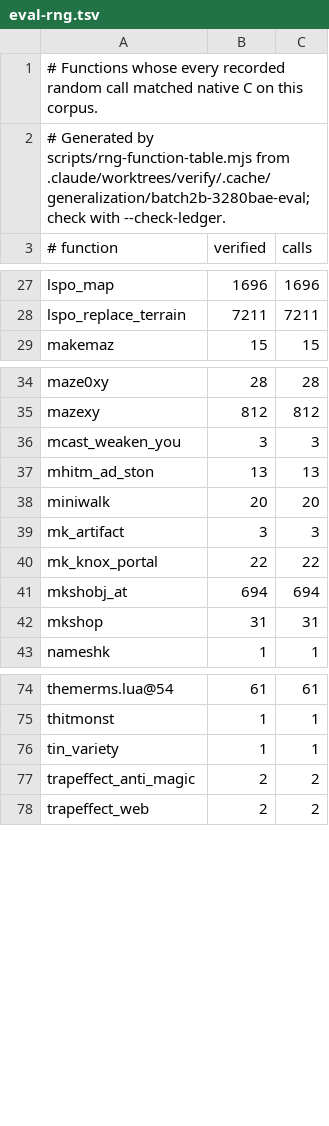
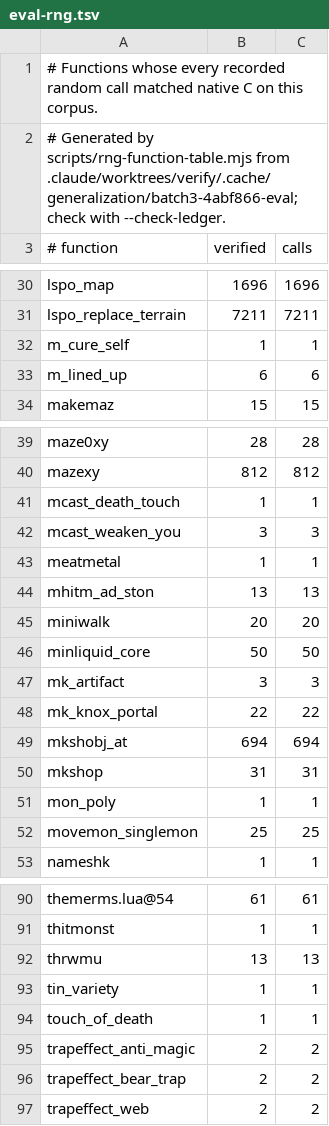
Before and after one commit to daoa0601/teleport-contest, a TSV file: docs/ledger/eval-rng.tsv, drawn as a sheet; only a part is shown, gaps mark what is left out; the diff covers the shown part only.

```diff
--- a/docs/ledger/eval-rng.tsv
+++ b/docs/ledger/eval-rng.tsv
@@ -1,3 +1,3 @@
 # Functions whose every recorded random call matched native C on this corpus.
-# Generated by scripts/rng-function-table.mjs from .claude/worktrees/verify/.cache/generalization/batch2b-3280bae-eval; check with --check-ledger.
+# Generated by scripts/rng-function-table.mjs from .claude/worktrees/verify/.cache/generalization/batch3-4abf866-eval; check with --check-ledger.
 # function	verified	calls
@@ -28,2 +31,4 @@ lspo_map	1696	1696
 lspo_replace_terrain	7211	7211
+m_cure_self	1	1
+m_lined_up	6	6
 makemaz	15	15
@@ -35,5 +40,8 @@ maze0xy	28	28
 mazexy	812	812
+mcast_death_touch	1	1
 mcast_weaken_you	3	3
+meatmetal	1	1
 mhitm_ad_ston	13	13
 miniwalk	20	20
+minliquid_core	50	50
 mk_artifact	3	3
@@ -42,2 +50,4 @@ mkshobj_at	694	694
 mkshop	31	31
+mon_poly	1	1
+movemon_singlemon	25	25
 nameshk	1	1
@@ -75,4 +91,7 @@ themerms.lua@54	61	61
 thitmonst	1	1
+thrwmu	13	13
 tin_variety	1	1
+touch_of_death	1	1
 trapeffect_anti_magic	2	2
+trapeffect_bear_trap	2	2
 trapeffect_web	2	2
```
Also changed, not shown: 9 added rows elsewhere in this file, docs/ledger/public-rng.tsv, 1 other file.
